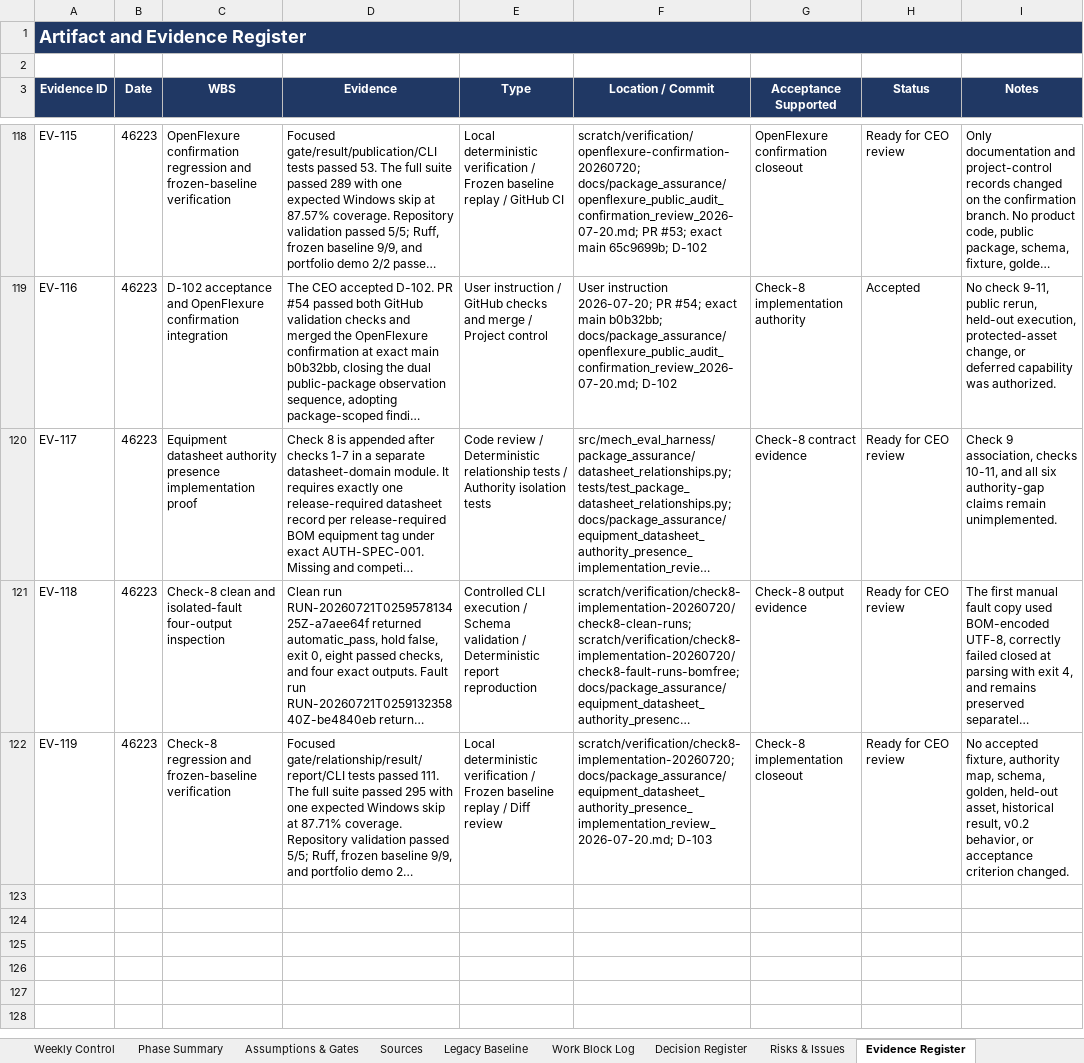
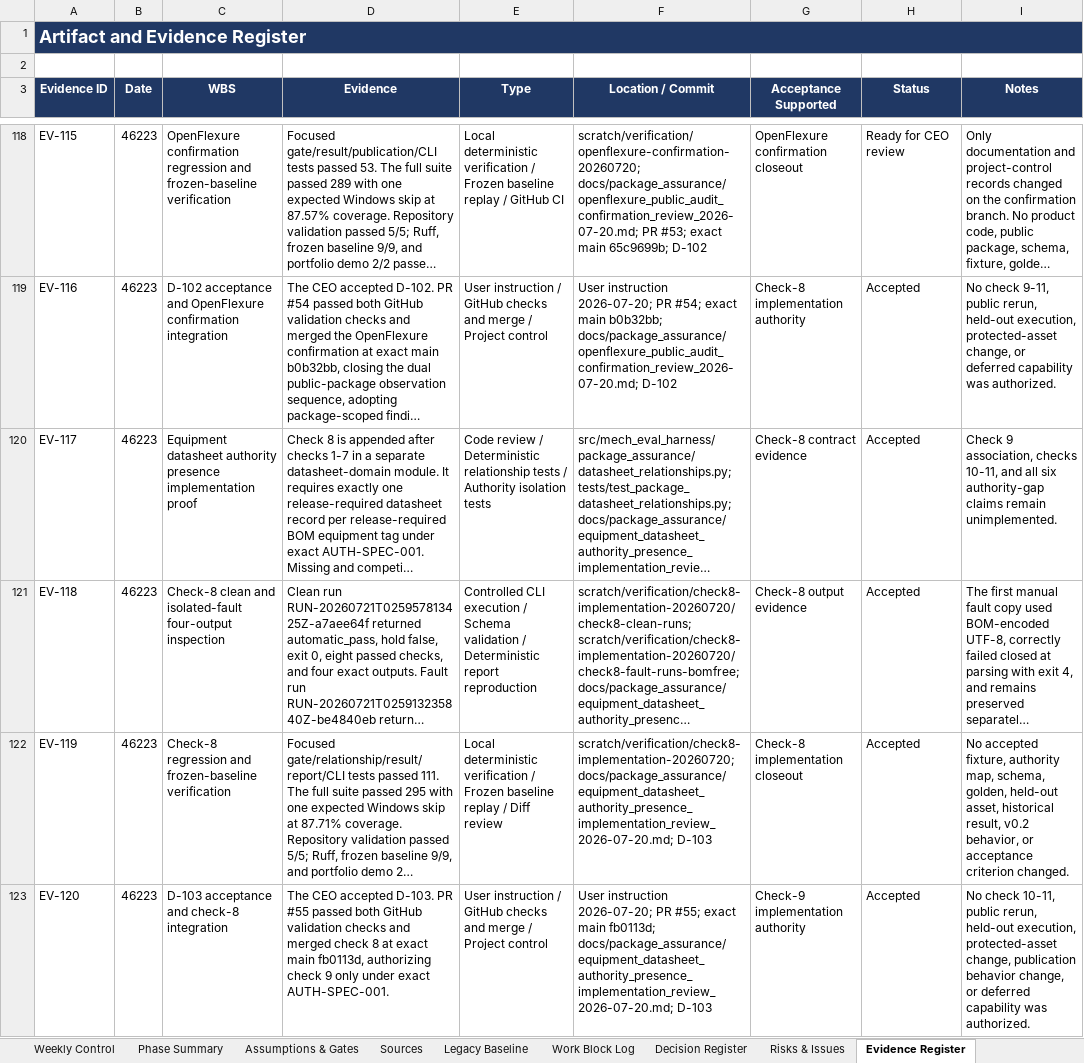
Before and after one commit to Jason-Jensen/mechanical-technical-document-evaluation-harness, an Excel workbook: gantt.xlsx, sheet Evidence Register, drawn as a sheet; only a part is shown, gaps mark what is left out; long unchanged cells end in …; values as stored, in another font and other column widths than the file's, no borders; the diff covers the shown part only; the diff names each change by its address in the sheet, - before the commit and + after, or states it on an @@ line.

Commit message:
Implement equipment datasheet association

```diff
--- a/gantt.xlsx (sheet Evidence Register)
+++ b/gantt.xlsx (sheet Evidence Register)
-H120:H122 (Status): Ready for CEO review
+H120:H122 (Status): Accepted
+row 123: EV-120 | 46223 | D-103 acceptance and check-8 integration | The CEO accepted D-103. PR #55 passed both GitHub validation checks and merged check 8 at exact main fb0113d, authorizing check 9 only under exact AUTH-SPEC-001. | User instruction / GitHub checks and merge / Project control | User instruction 2026-07-20; PR #55; exact main fb0113d; docs/package_assurance/equipment_datasheet_authority_presence_implementation_review_2026-07-20.md; D-103 | Check-9 implementation authority | Accepted | No check 10-11, public rerun, held-out execution, protected-asset change, publication behavior change, or deferred capability was authorized.
```
Also changed, not shown: 4 added rows elsewhere in this sheet, sheet Pilot Dashboard, sheet Risks & Issues, sheet Decision Register, sheet Pilot Gantt, sheet AI Context, sheet Start Here, charts or pictures, 12 other files.
